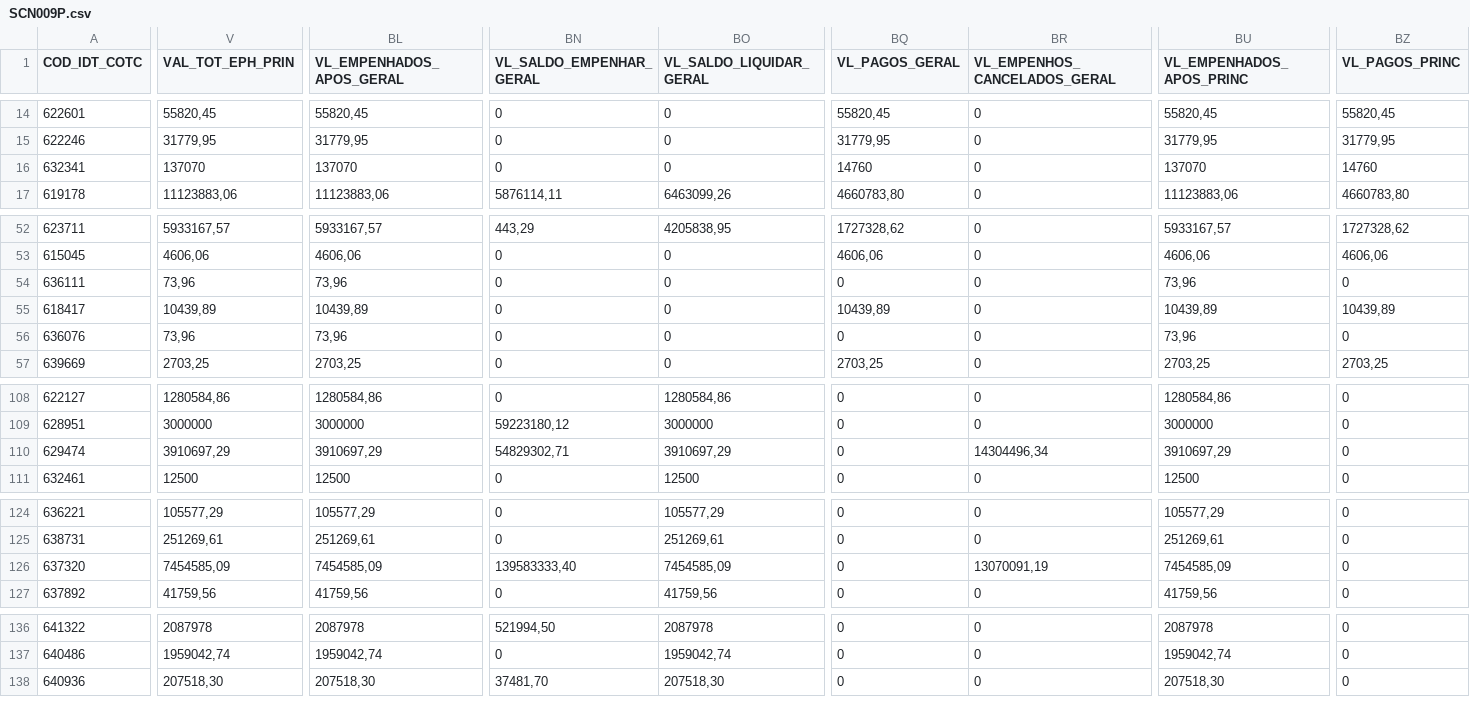
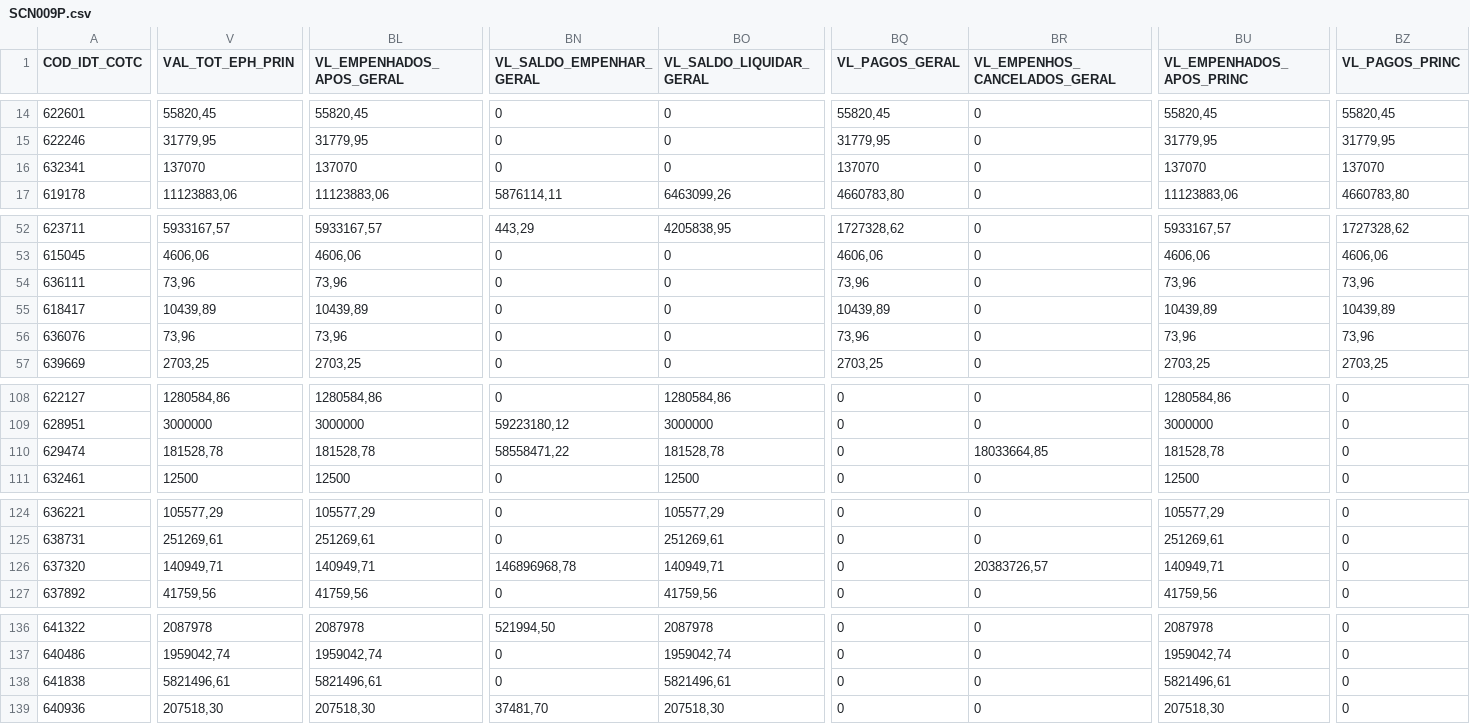
Before and after one commit to siurbinformatica/siurb-vigencia-sof, a CSV file: archives/SCN009P.csv, drawn as a sheet; only a part is shown, gaps mark what is left out; rows hold the shown columns only; the diff covers the shown part only; the diff names each change by its address in the sheet, - before the commit and + after, or states it on an @@ line.

Commit message:
auto: atualização automática 13/08/2026 05:00

```diff
--- a/archives/SCN009P.csv
+++ b/archives/SCN009P.csv
-BQ16 (VL_PAGOS_GERAL): 14760
+BQ16 (VL_PAGOS_GERAL): 137070
-BZ16 (VL_PAGOS_PRINC): 14760
+BZ16 (VL_PAGOS_PRINC): 137070
-BQ54 (VL_PAGOS_GERAL): 0
+BQ54 (VL_PAGOS_GERAL): 73,96
-BZ54 (VL_PAGOS_PRINC): 0
+BZ54 (VL_PAGOS_PRINC): 73,96
-BQ56 (VL_PAGOS_GERAL): 0
+BQ56 (VL_PAGOS_GERAL): 73,96
-BZ56 (VL_PAGOS_PRINC): 0
+BZ56 (VL_PAGOS_PRINC): 73,96
-V110 (VAL_TOT_EPH_PRIN): 3910697,29
+V110 (VAL_TOT_EPH_PRIN): 181528,78
-BL110 (VL_EMPENHADOS_APOS_GERAL): 3910697,29
+BL110 (VL_EMPENHADOS_APOS_GERAL): 181528,78
-BN110 (VL_SALDO_EMPENHAR_GERAL): 54829302,71
+BN110 (VL_SALDO_EMPENHAR_GERAL): 58558471,22
-BO110 (VL_SALDO_LIQUIDAR_GERAL): 3910697,29
+BO110 (VL_SALDO_LIQUIDAR_GERAL): 181528,78
-BR110 (VL_EMPENHOS_CANCELADOS_GERAL): 14304496,34
+BR110 (VL_EMPENHOS_CANCELADOS_GERAL): 18033664,85
-BU110 (VL_EMPENHADOS_APOS_PRINC): 3910697,29
+BU110 (VL_EMPENHADOS_APOS_PRINC): 181528,78
-V126 (VAL_TOT_EPH_PRIN): 7454585,09
+V126 (VAL_TOT_EPH_PRIN): 140949,71
-BL126 (VL_EMPENHADOS_APOS_GERAL): 7454585,09
+BL126 (VL_EMPENHADOS_APOS_GERAL): 140949,71
-BN126 (VL_SALDO_EMPENHAR_GERAL): 139583333,40
+BN126 (VL_SALDO_EMPENHAR_GERAL): 146896968,78
-BO126 (VL_SALDO_LIQUIDAR_GERAL): 7454585,09
+BO126 (VL_SALDO_LIQUIDAR_GERAL): 140949,71
-BR126 (VL_EMPENHOS_CANCELADOS_GERAL): 13070091,19
+BR126 (VL_EMPENHOS_CANCELADOS_GERAL): 20383726,57
-BU126 (VL_EMPENHADOS_APOS_PRINC): 7454585,09
+BU126 (VL_EMPENHADOS_APOS_PRINC): 140949,71
+row 138: 641838 | 5821496,61 | 5821496,61 | 0 | 5821496,61 | 0 | 0 | 5821496,61 | 0
```
Also changed, not shown: 16 edited cells elsewhere in this file, 2 other files.
